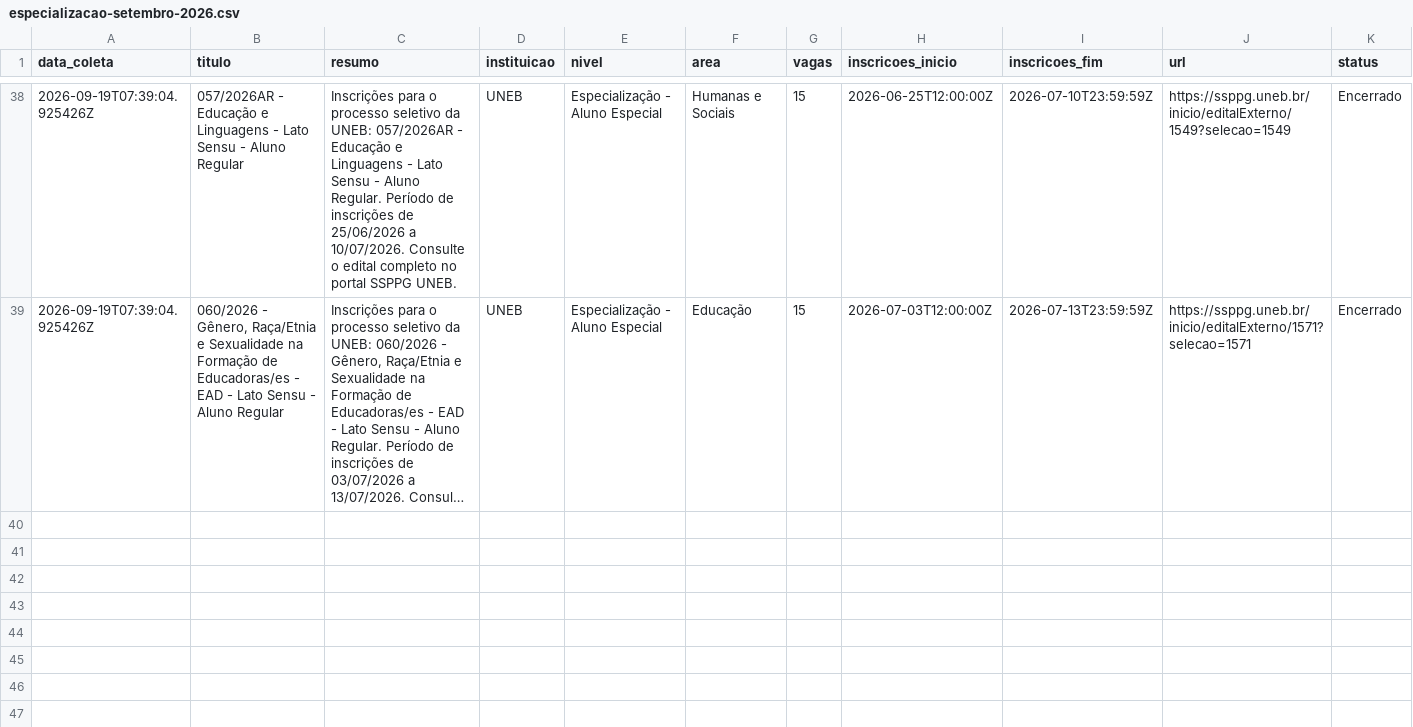
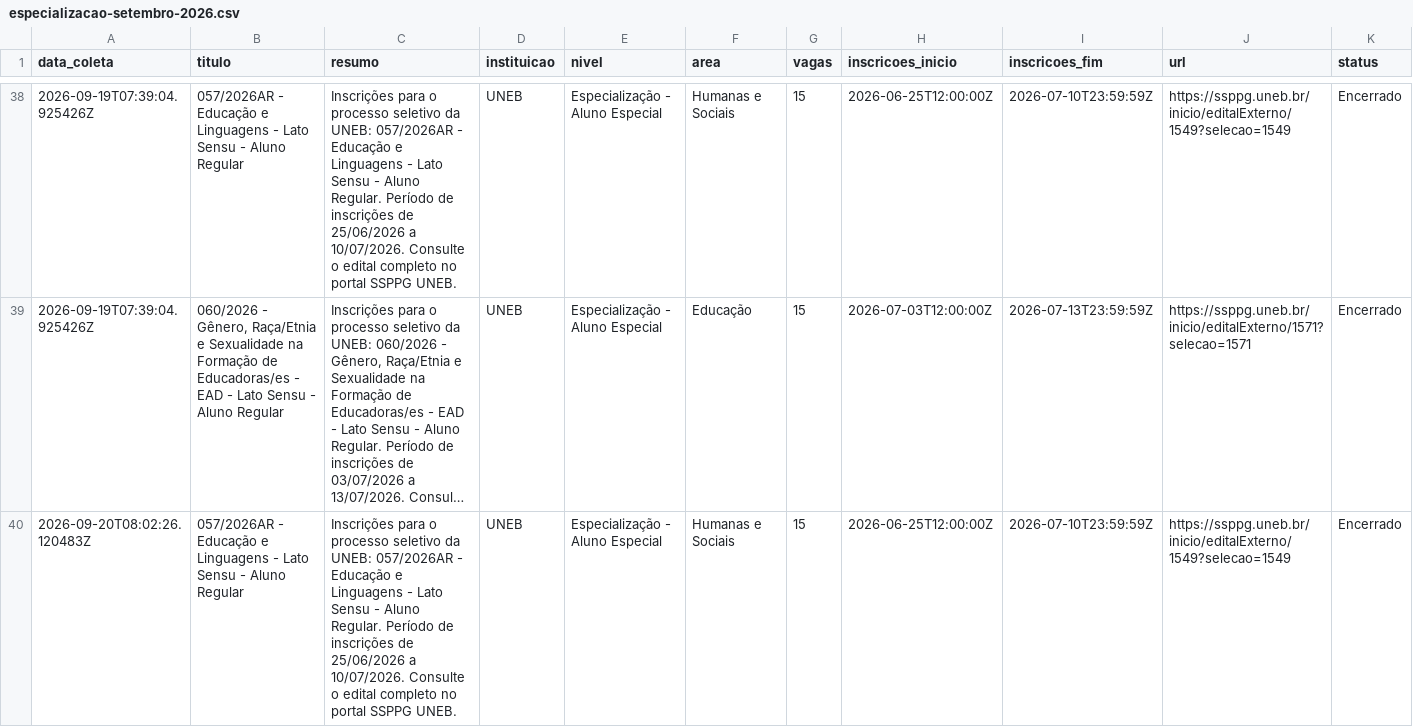
Before and after one commit to yuriluna85/pos-bahia, a CSV file: DATA/2026/09/especializacao-setembro-2026.csv, drawn as a sheet; only a part is shown, gaps mark what is left out; long unchanged cells end in …; rows hold the shown columns only; the diff covers the shown part only; the diff names each change by its address in the sheet, - before the commit and + after, or states it on an @@ line.

```diff
--- a/DATA/2026/09/especializacao-setembro-2026.csv
+++ b/DATA/2026/09/especializacao-setembro-2026.csv
+row 40: 2026-09-20T08:02:26.120483Z | 057/2026AR - Educação e Linguagens - Lato Sensu - Aluno Regular | Inscrições para o processo seletivo da UNEB: 057/2026AR - Educação e Linguagens - Lato Sensu - Aluno Regular. Período de inscrições de 25/06/2026 a 10/07/2026. Consulte o edital completo no portal SSPPG UNEB. | UNEB | Especialização - Aluno Especial | Humanas e Sociais | 15 | 2026-06-25T12:00:00Z | 2026-07-10T23:59:59Z | https://ssppg.uneb.br/inicio/editalExterno/1549?selecao=1549 | Encerrado
```
Also changed, not shown: 1 added row elsewhere in this file, 5 other files.
